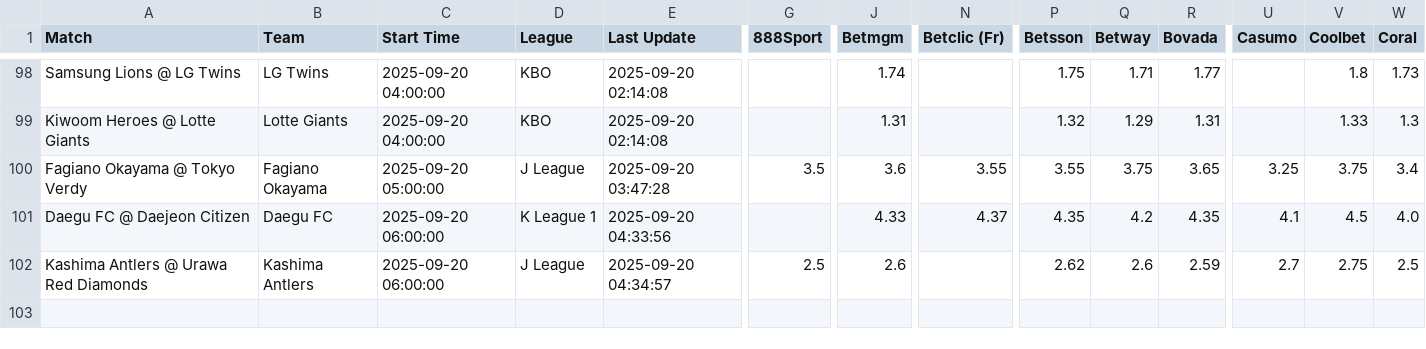
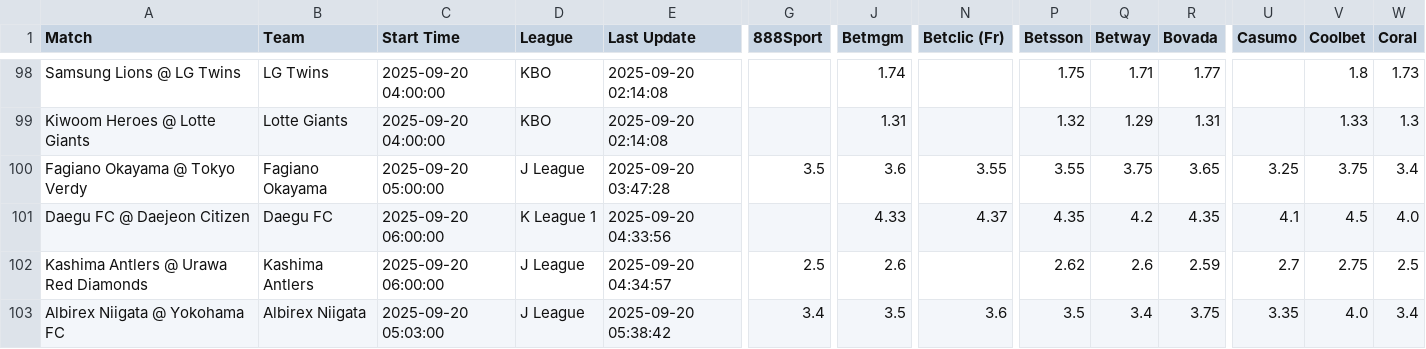
Before and after one commit to aqsmith02/paper-betting-tracker, a CSV file: data/master_random_full.csv, drawn as a sheet; only a part is shown, gaps mark what is left out; rows hold the shown columns only; the diff names each change by its address in the sheet, - before the commit and + after, or states it on an @@ line.

```diff
--- a/data/master_random_full.csv
+++ b/data/master_random_full.csv
+row 103: Albirex Niigata @ Yokohama FC | Albirex Niigata | 2025-09-20 05:03:00 | J League | 2025-09-20 05:38:42 | 3.4 | 3.5 | 3.6 | 3.5 | 3.4 | 3.75 | 3.35 | 4.0 | 3.4
```
Also changed, not shown: data/master_random_bets.csv.
